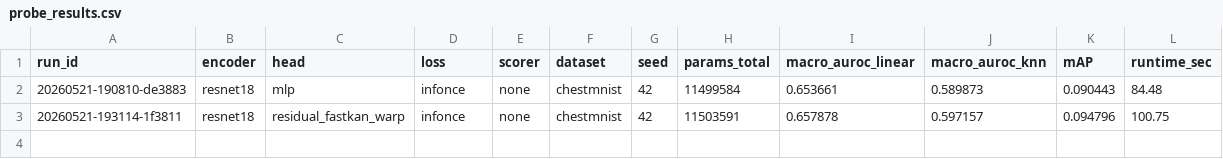
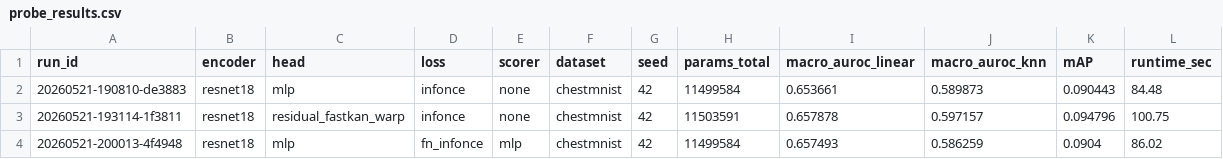
Before and after one commit to ArifXO/KAN_FPCL, a CSV file: probe_results.csv, drawn as a sheet; the diff names each change by its address in the sheet, - before the commit and + after, or states it on an @@ line.

```diff
--- a/probe_results.csv
+++ b/probe_results.csv
+row 4: 20260521-200013-4f4948 | resnet18 | mlp | fn_infonce | mlp | chestmnist | 42 | 11499584 | 0.657493 | 0.586259 | 0.0904 | 86.02
```
Also changed, not shown: 12 other files.
